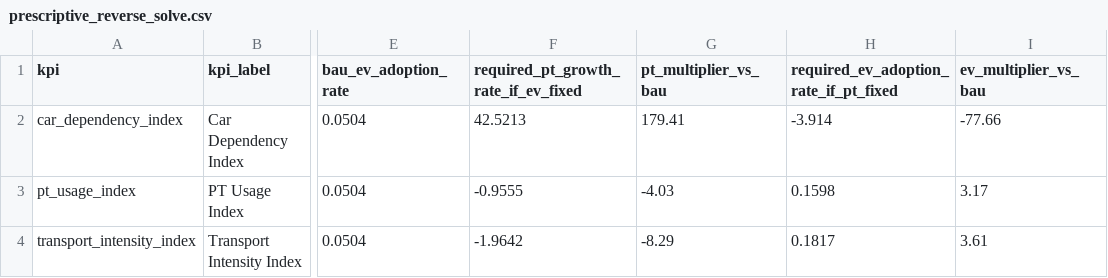
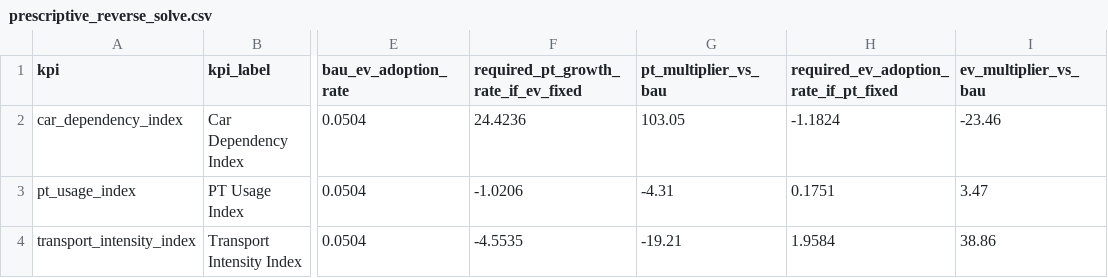
Before and after one commit to srb1024/IE_TRANSPORTs_DECARBONISATION_TRACKER, a CSV file: data/processed/prescriptive_reverse_solve.csv, drawn as a sheet; only a part is shown, gaps mark what is left out; the diff names each change by its address in the sheet, - before the commit and + after, or states it on an @@ line.

```diff
--- a/data/processed/prescriptive_reverse_solve.csv
+++ b/data/processed/prescriptive_reverse_solve.csv
-F2: 42.5213
+F2: 24.4236
-G2 (pt_multiplier_vs_bau): 179.41
+G2 (pt_multiplier_vs_bau): 103.05
-H2: -3.914
+H2: -1.1824
-I2 (ev_multiplier_vs_bau): -77.66
+I2 (ev_multiplier_vs_bau): -23.46
-F3: -0.9555
+F3: -1.0206
-G3 (pt_multiplier_vs_bau): -4.03
+G3 (pt_multiplier_vs_bau): -4.31
-H3: 0.1598
+H3: 0.1751
-I3 (ev_multiplier_vs_bau): 3.17
+I3 (ev_multiplier_vs_bau): 3.47
-F4: -1.9642
+F4: -4.5535
-G4 (pt_multiplier_vs_bau): -8.29
+G4 (pt_multiplier_vs_bau): -19.21
-H4: 0.1817
+H4: 1.9584
-I4 (ev_multiplier_vs_bau): 3.61
+I4 (ev_multiplier_vs_bau): 38.86
```
Also changed, not shown: data/processed/fact_transport_annual.csv, data/processed/forecast_ev_income_tier_logistic.csv, 23 other files.
